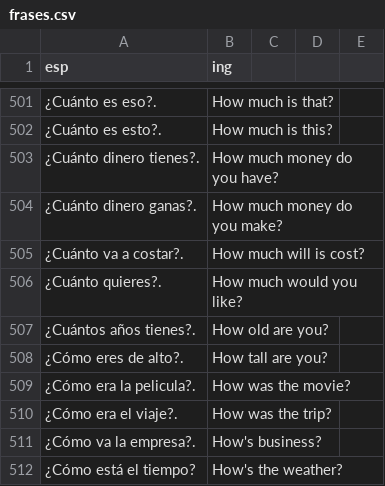
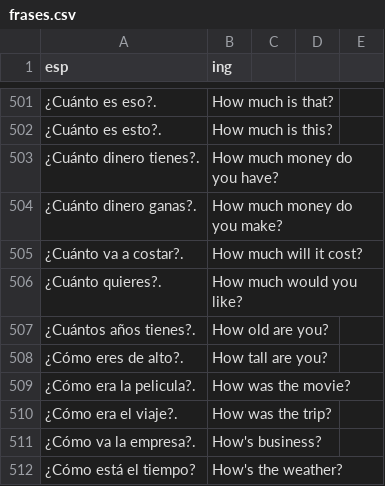
Before and after one commit to ArbeyAragon/Dictionary, a CSV file: dictionaries/frases.csv, drawn as a sheet; only a part is shown, gaps mark what is left out; the diff names each change by its address in the sheet, - before the commit and + after, or states it on an @@ line.

Commit message:
fix

```diff
--- a/dictionaries/frases.csv
+++ b/dictionaries/frases.csv
-B505 (ing): How much will is cost?
+B505 (ing): How much will it cost?
```
